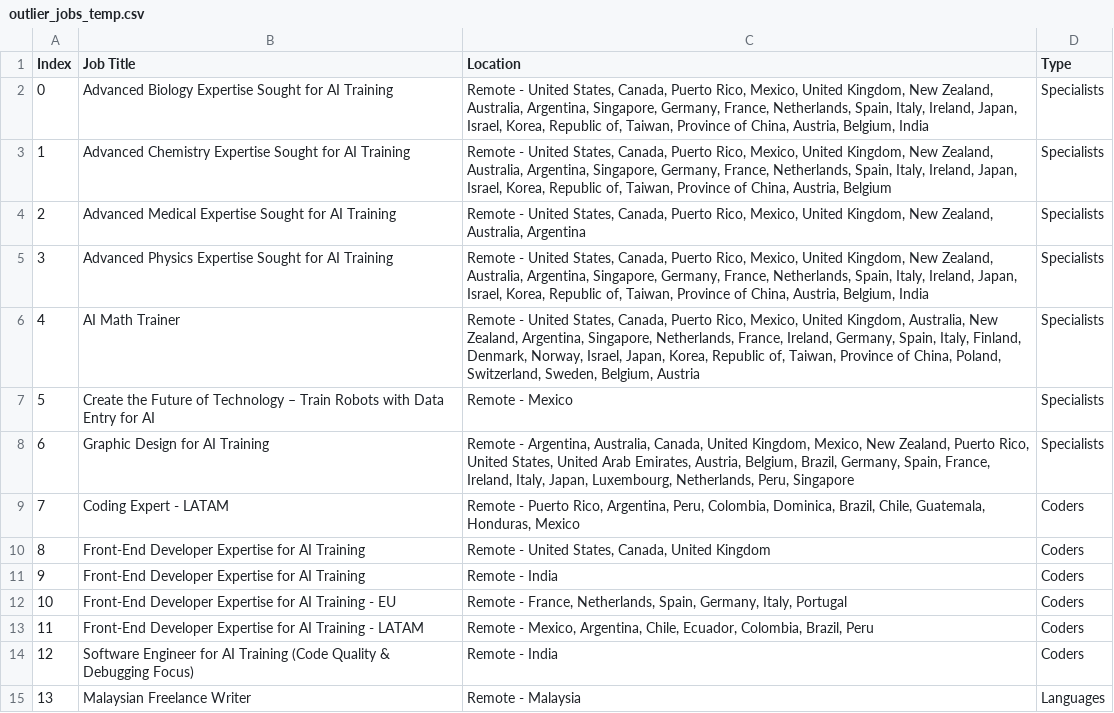
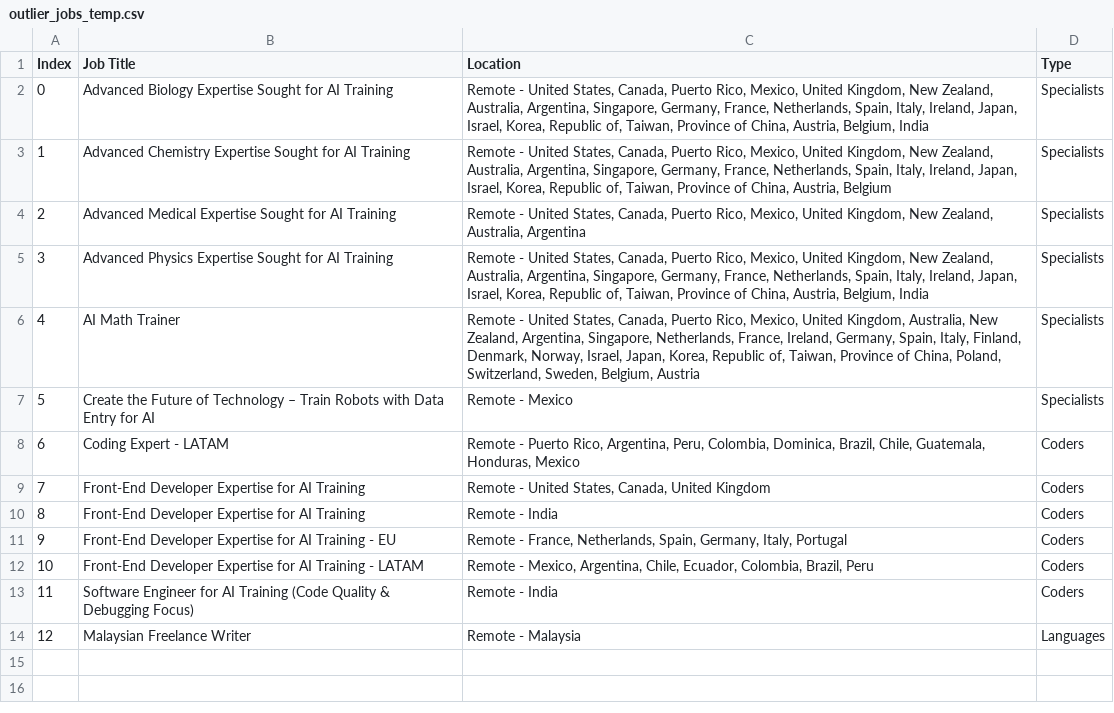
Before and after one commit to facostarainis/outlier, a CSV file: outlier_jobs_temp.csv, drawn as a sheet; removed rows and columns are numbered as before the commit, all else as after; the diff names each change by its address in the sheet, - before the commit and + after, or states it on an @@ line.

```diff
--- a/outlier_jobs_temp.csv
+++ b/outlier_jobs_temp.csv
-row 8: 6 | Graphic Design for AI Training | Remote - Argentina, Australia, Canada, United Kingdom, Mexico, New Zealand, Puerto Rico, United States, United Arab Emirates, Austria, Belgium, Brazil, Germany, Spain, France, Ireland, Italy, Japan, Luxembourg, Netherlands, Peru, Singapore | Specialists
@@ column A (Index) renumbered from row 8 down @@
```
Also changed, not shown: outlier_jobs.csv.
